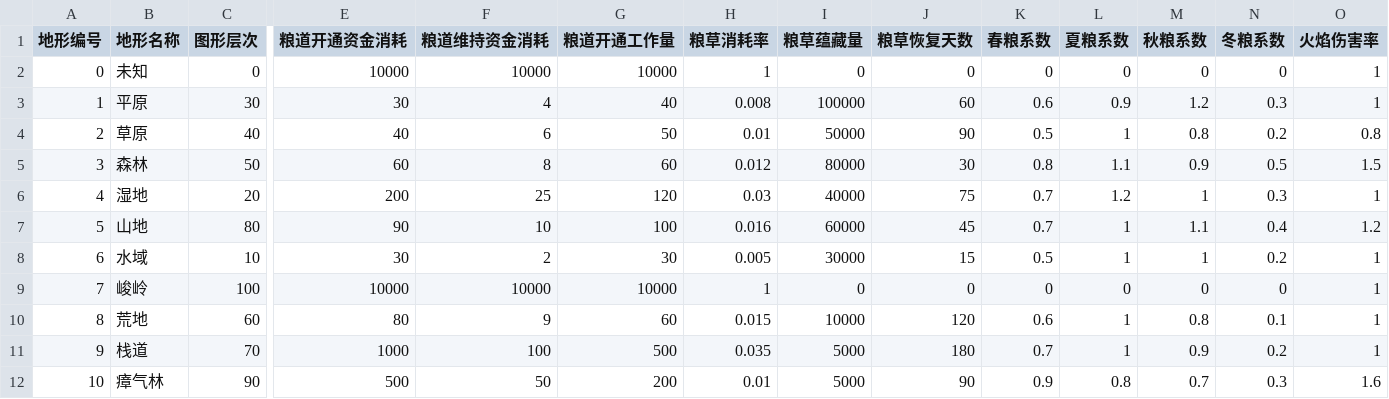
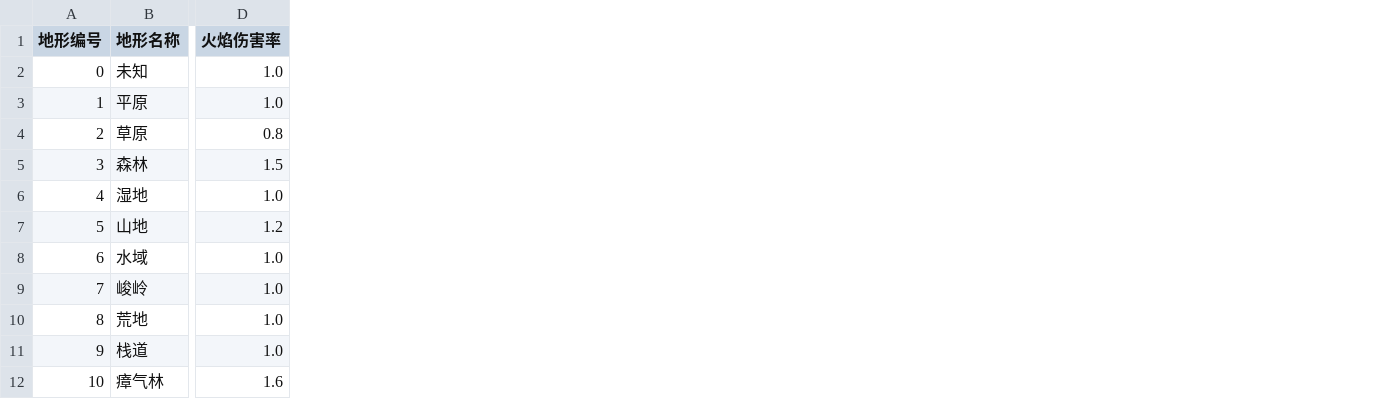
Before and after one commit to luiges90/ZHSAN2, a CSV file: core/assets/GameData/Scenario/194QXGJ 7/TerrainDetail.csv, drawn as a sheet; only a part is shown, gaps mark what is left out; removed rows and columns are numbered as before the commit, all else as after; the diff names each change by its address in the sheet, - before the commit and + after, or states it on an @@ line.

```diff
--- a/core/assets/GameData/Scenario/194QXGJ 7/TerrainDetail.csv
+++ b/core/assets/GameData/Scenario/194QXGJ 7/TerrainDetail.csv
-column C (图形层次), rows 2-12: 0 | 30 | 40 | 50 | 20 | 80 | 10 | 100 | 60 | 70 | 90
-column E (粮道开通资金消耗), rows 2-12: 10000 | 30 | 40 | 60 | 200 | 90 | 30 | 10000 | 80 | 1000 | 500
-column F (粮道维持资金消耗), rows 2-12: 10000 | 4 | 6 | 8 | 25 | 10 | 2 | 10000 | 9 | 100 | 50
-column G (粮道开通工作量), rows 2-12: 10000 | 40 | 50 | 60 | 120 | 100 | 30 | 10000 | 60 | 500 | 200
-column H (粮草消耗率), rows 2-12: 1 | 0.008 | 0.01 | 0.012 | 0.03 | 0.016 | 0.005 | 1 | 0.015 | 0.035 | 0.01
-column I (粮草蕴藏量), rows 2-12: 0 | 100000 | 50000 | 80000 | 40000 | 60000 | 30000 | 0 | 10000 | 5000 | 5000
-column J (粮草恢复天数), rows 2-12: 0 | 60 | 90 | 30 | 75 | 45 | 15 | 0 | 120 | 180 | 90
-column K (春粮系数), rows 2-12: 0 | 0.6 | 0.5 | 0.8 | 0.7 | 0.7 | 0.5 | 0 | 0.6 | 0.7 | 0.9
-column L (夏粮系数), rows 2-12: 0 | 0.9 | 1 | 1.1 | 1.2 | 1 | 1 | 0 | 1 | 1 | 0.8
-column M (秋粮系数), rows 2-12: 0 | 1.2 | 0.8 | 0.9 | 1 | 1.1 | 1 | 0 | 0.8 | 0.9 | 0.7
-column N (冬粮系数), rows 2-12: 0 | 0.3 | 0.2 | 0.5 | 0.3 | 0.4 | 0.2 | 0 | 0.1 | 0.2 | 0.3
-D2:D3 (火焰伤害率): 1
+D2:D3 (火焰伤害率): 1.0
-D6 (火焰伤害率): 1
+D6 (火焰伤害率): 1.0
-D8:D11 (火焰伤害率): 1
+D8:D11 (火焰伤害率): 1.0
```
Also changed, not shown: core/assets/GameData/Scenario/194QXGJ 7/ArchitectureKind.csv, core/assets/GameData/Scenario/194QXGJ 7/Faction.csv, 53 other files.
